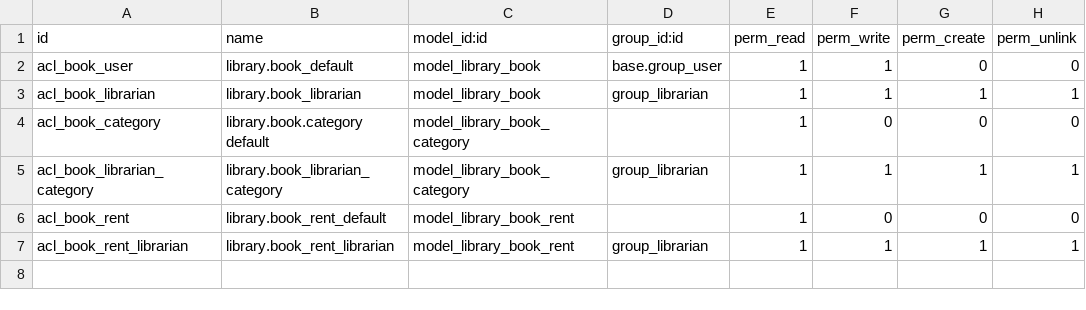
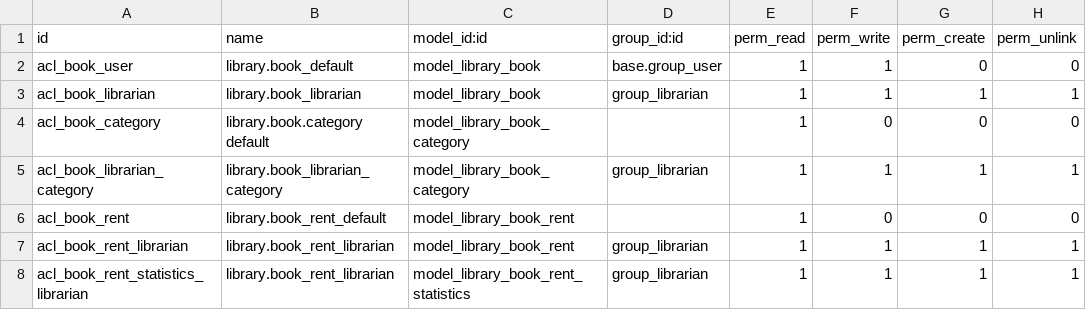
Before and after one commit to PangSoramDepo/Odoo_All_In_One, a CSV file: my_library/security/ir.model.access.csv, drawn as a sheet.

```diff
--- a/my_library/security/ir.model.access.csv
+++ b/my_library/security/ir.model.access.csv
@@ -7 +7,2 @@ acl_book_rent,library.book_rent_default,model_library_book_rent,,1,0,0,0
 acl_book_rent_librarian,library.book_rent_librarian,model_library_book_rent,group_librarian,1,1,1,1
+acl_book_rent_statistics_librarian,library.book_rent_librarian,model_library_book_rent_statistics,group_librarian,1,1,1,1
```
Also changed, not shown: 15 other files.
